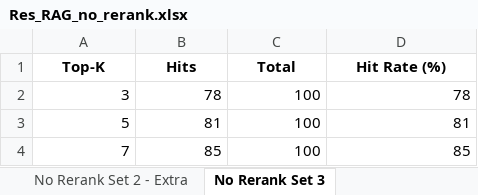
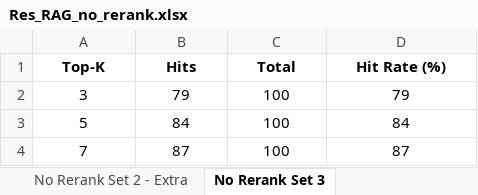
Before and after one commit to fifivon/Thesis_Repo, an Excel workbook: Results/Res_RAG_no_rerank.xlsx, sheet No Rerank Set 3, drawn as a sheet; values as stored, in another font and other column widths than the file's, no borders; the diff names each change by its address in the sheet, - before the commit and + after, or states it on an @@ line.

```diff
--- a/Results/Res_RAG_no_rerank.xlsx (sheet No Rerank Set 3)
+++ b/Results/Res_RAG_no_rerank.xlsx (sheet No Rerank Set 3)
-A2:D4 alignment: right
+A2:D4 alignment: center
-B2 (Hits): 78
+B2 (Hits): 79
-D2 (Hit Rate (%)): 78
+D2 (Hit Rate (%)): 79
-B3 (Hits): 81
+B3 (Hits): 84
-D3 (Hit Rate (%)): 81
+D3 (Hit Rate (%)): 84
-B4 (Hits): 85
+B4 (Hits): 87
-D4 (Hit Rate (%)): 85
+D4 (Hit Rate (%)): 87
```
Also changed, not shown: sheet No Rerank Set 1, sheet No Rerank Set 2, sheet No Rerank Set 5, sheet No Rerank Set 6, sheet No Rerank Set 7, sheet No Rerank Set 8, 13 more sheets, other sheet tabs, Results/Res_LLM_only.xlsx, Results/Res_RAG_citations_rerank.xlsx, 1 other file.
